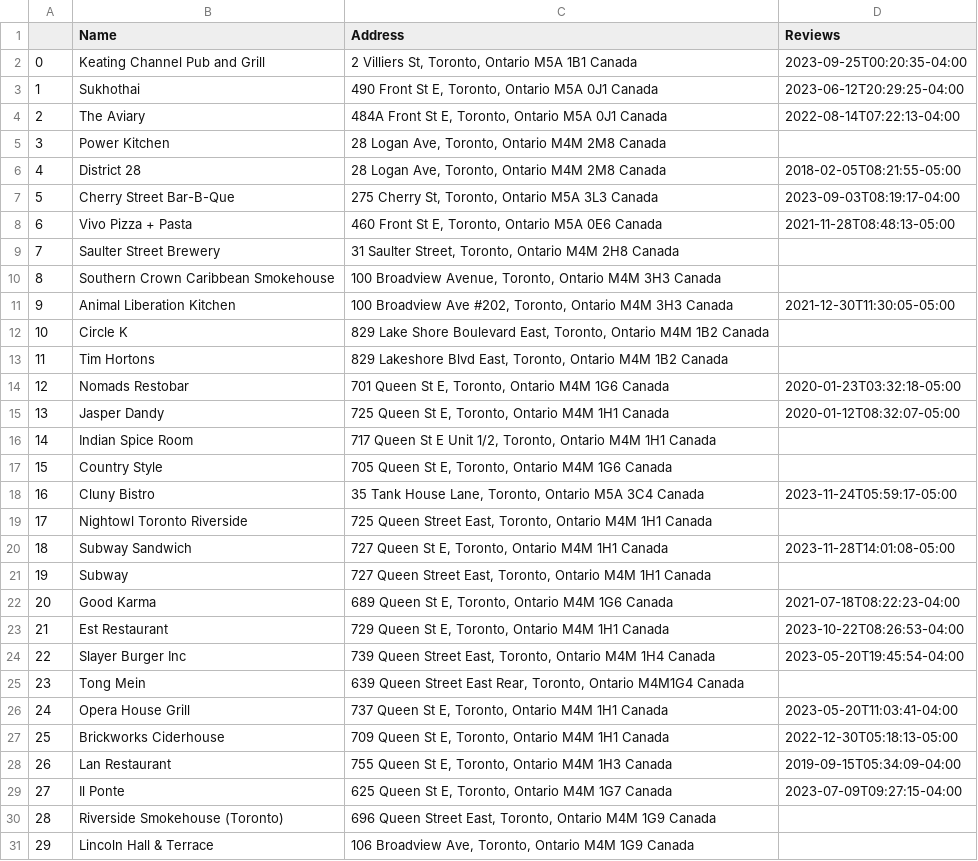
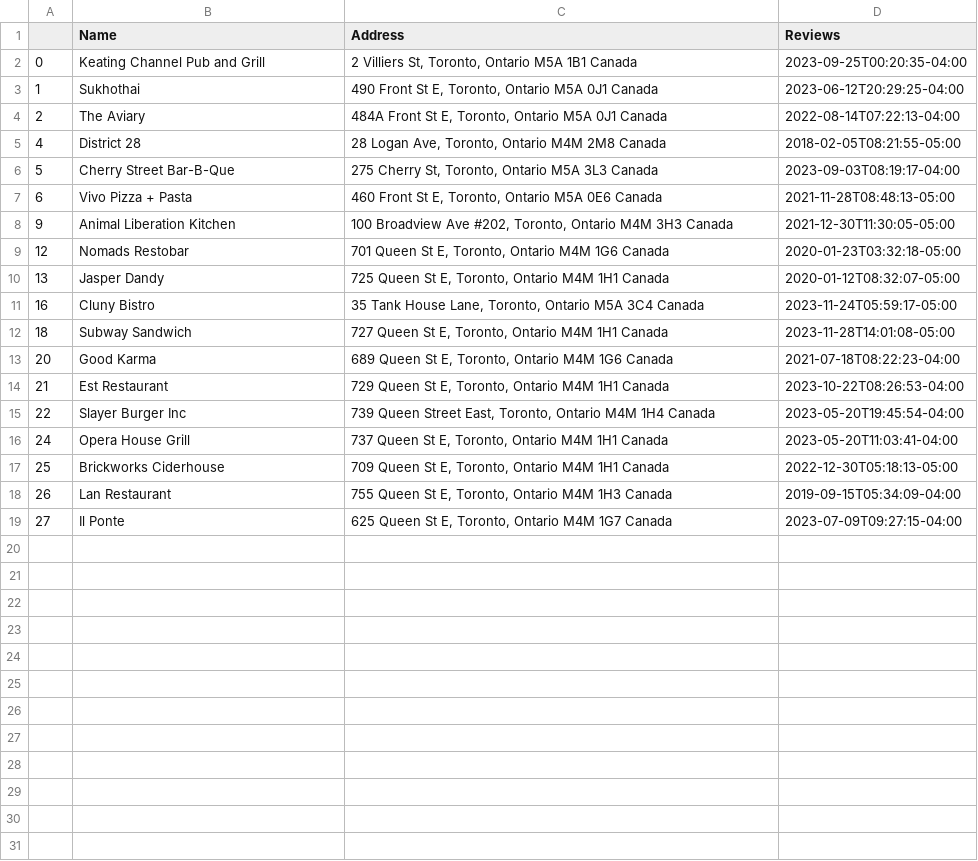
Before and after one commit to AleMori22/Project_1_repo, a CSV file: Travel_Advisor.csv, drawn as a sheet.

Commit message:
Filtered CSV
Filtered the CSV to remove any entries with no reviews.

```diff
--- a/Travel_Advisor.csv
+++ b/Travel_Advisor.csv
@@ -4,3 +4,2 @@
 2,The Aviary,"484A Front St E, Toronto, Ontario M5A 0J1 Canada",2022-08-14T07:22:13-04:00
-3,Power Kitchen,"28 Logan Ave, Toronto, Ontario M4M 2M8 Canada",
 4,District 28,"28 Logan Ave, Toronto, Ontario M4M 2M8 Canada",2018-02-05T08:21:55-05:00
@@ -8,15 +7,7 @@
 6,Vivo Pizza + Pasta,"460 Front St E, Toronto, Ontario M5A 0E6 Canada",2021-11-28T08:48:13-05:00
-7,Saulter Street Brewery,"31 Saulter Street, Toronto, Ontario M4M 2H8 Canada",
-8,Southern Crown Caribbean Smokehouse,"100 Broadview Avenue, Toronto, Ontario M4M 3H3 Canada",
 9,Animal Liberation Kitchen,"100 Broadview Ave #202, Toronto, Ontario M4M 3H3 Canada",2021-12-30T11:30:05-05:00
-10,Circle K,"829 Lake Shore Boulevard East, Toronto, Ontario M4M 1B2 Canada",
-11,Tim Hortons,"829 Lakeshore Blvd East, Toronto, Ontario M4M 1B2 Canada",
 12,Nomads Restobar,"701 Queen St E, Toronto, Ontario M4M 1G6 Canada",2020-01-23T03:32:18-05:00
 13,Jasper Dandy,"725 Queen St E, Toronto, Ontario M4M 1H1 Canada",2020-01-12T08:32:07-05:00
-14,Indian Spice Room,"717 Queen St E Unit 1/2, Toronto, Ontario M4M 1H1 Canada",
-15,Country Style,"705 Queen St E, Toronto, Ontario M4M 1G6 Canada",
 16,Cluny Bistro,"35 Tank House Lane, Toronto, Ontario M5A 3C4 Canada",2023-11-24T05:59:17-05:00
-17,Nightowl Toronto Riverside,"725 Queen Street East, Toronto, Ontario M4M 1H1 Canada",
 18,Subway Sandwich,"727 Queen St E, Toronto, Ontario M4M 1H1 Canada",2023-11-28T14:01:08-05:00
-19,Subway,"727 Queen Street East, Toronto, Ontario M4M 1H1 Canada",
 20,Good Karma,"689 Queen St E, Toronto, Ontario M4M 1G6 Canada",2021-07-18T08:22:23-04:00
@@ -24,3 +15,2 @@
 22,Slayer Burger Inc,"739 Queen Street East, Toronto, Ontario M4M 1H4 Canada",2023-05-20T19:45:54-04:00
-23,Tong Mein,"639 Queen Street East Rear, Toronto, Ontario M4M1G4 Canada",
 24,Opera House Grill,"737 Queen St E, Toronto, Ontario M4M 1H1 Canada",2023-05-20T11:03:41-04:00
@@ -29,3 +19 @@
 27,Il Ponte,"625 Queen St E, Toronto, Ontario M4M 1G7 Canada",2023-07-09T09:27:15-04:00
-28,Riverside Smokehouse (Toronto),"696 Queen Street East, Toronto, Ontario M4M 1G9 Canada",
-29,Lincoln Hall & Terrace,"106 Broadview Ave, Toronto, Ontario M4M 1G9 Canada",
```
Also changed, not shown: 1 other file.
